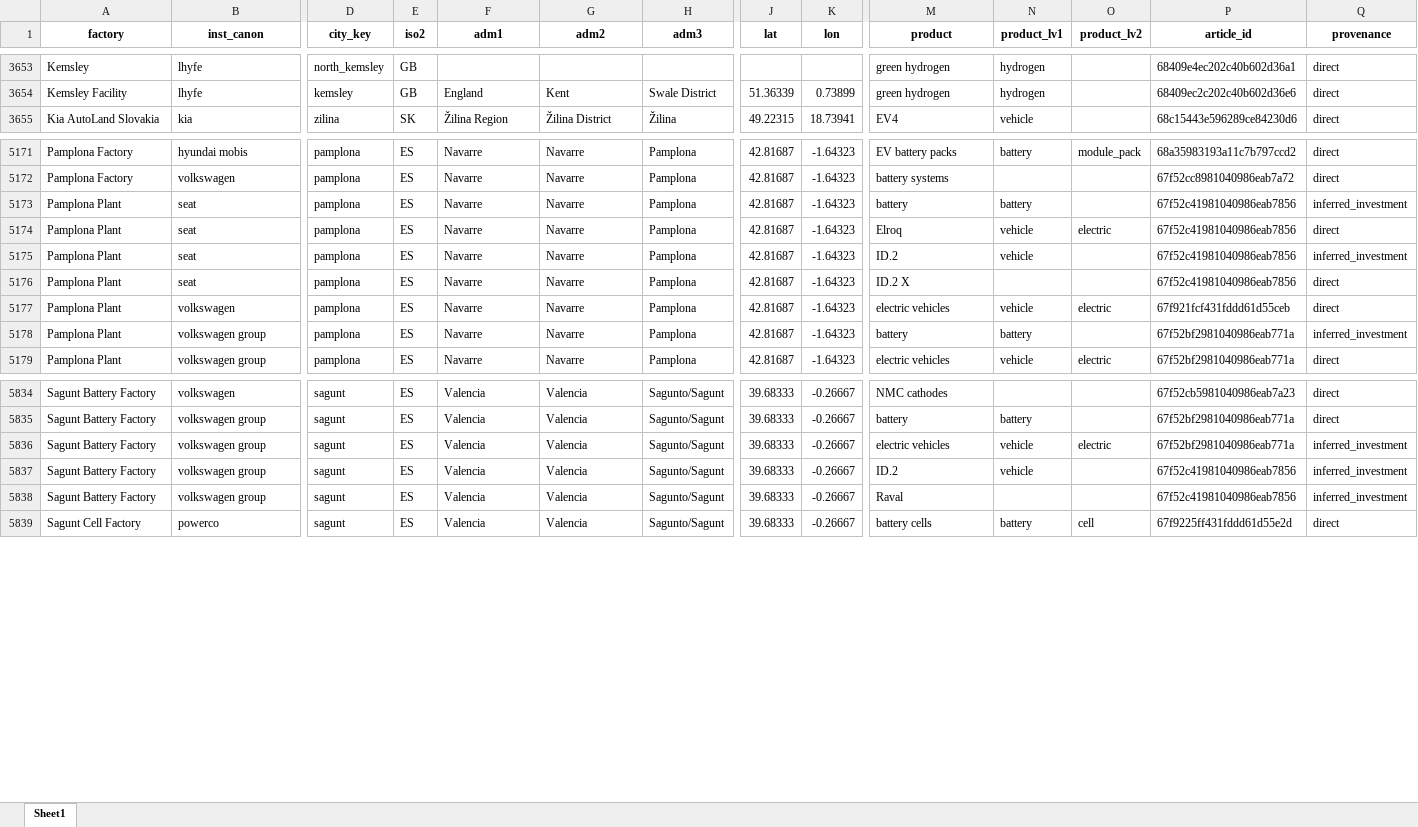
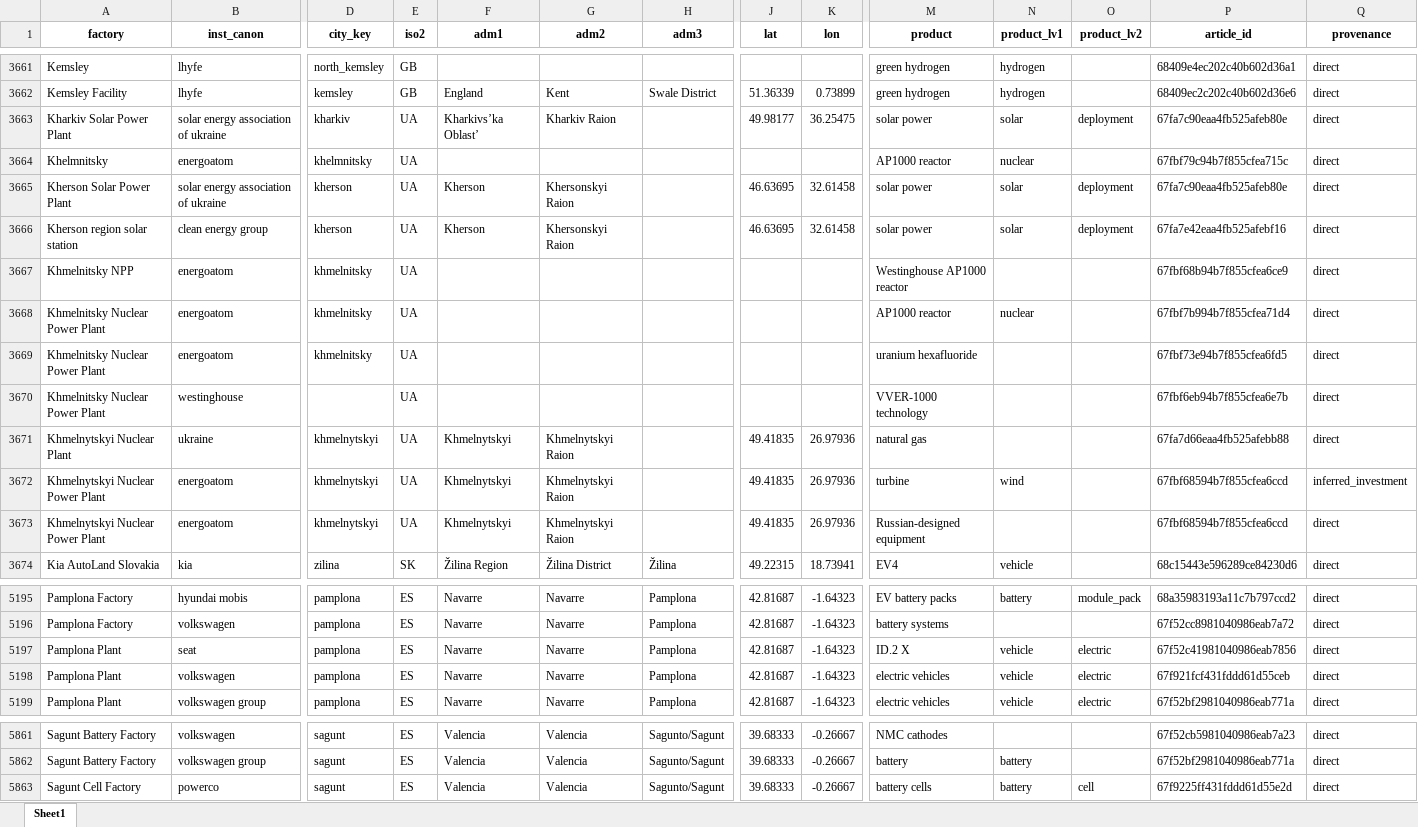
Before and after one commit to benmcwilliams/tuone-core, an Excel workbook: reconcile/storage/output/factory_registry.xlsx, sheet Sheet1, drawn as a sheet; only a part is shown, gaps mark what is left out; values as stored, in another font and other column widths than the file's, no borders; removed rows and columns are numbered as before the commit, all else as after; rows hold the shown columns only; the diff covers the shown part only; the diff names each change by its address in the sheet, - before the commit and + after, or states it on an @@ line.

```diff
--- a/reconcile/storage/output/factory_registry.xlsx (sheet Sheet1)
+++ b/reconcile/storage/output/factory_registry.xlsx (sheet Sheet1)
+row 3663: Kharkiv Solar Power Plant | solar energy association of ukraine | kharkiv | UA | Kharkivs’ka Oblast’ | Kharkiv Raion |  | 49.98177 | 36.25475 | solar power | solar | deployment | 67fa7c90eaa4fb525afeb80e | direct
+row 3664: Khelmnitsky | energoatom | khelmnitsky | UA |  |  |  |  |  | AP1000 reactor | nuclear |  | 67fbf79c94b7f855cfea715c | direct
+row 3665: Kherson Solar Power Plant | solar energy association of ukraine | kherson | UA | Kherson | Khersonskyi Raion |  | 46.63695 | 32.61458 | solar power | solar | deployment | 67fa7c90eaa4fb525afeb80e | direct
+row 3666: Kherson region solar station | clean energy group | kherson | UA | Kherson | Khersonskyi Raion |  | 46.63695 | 32.61458 | solar power | solar | deployment | 67fa7e42eaa4fb525afebf16 | direct
+row 3667: Khmelnitsky NPP | energoatom | khmelnitsky | UA |  |  |  |  |  | Westinghouse AP1000 reactor |  |  | 67fbf68b94b7f855cfea6ce9 | direct
+row 3668: Khmelnitsky Nuclear Power Plant | energoatom | khmelnitsky | UA |  |  |  |  |  | AP1000 reactor | nuclear |  | 67fbf7b994b7f855cfea71d4 | direct
+row 3669: Khmelnitsky Nuclear Power Plant | energoatom | khmelnitsky | UA |  |  |  |  |  | uranium hexafluoride |  |  | 67fbf73e94b7f855cfea6fd5 | direct
+row 3670: Khmelnitsky Nuclear Power Plant | westinghouse |  | UA |  |  |  |  |  | VVER-1000 technology |  |  | 67fbf6eb94b7f855cfea6e7b | direct
+row 3671: Khmelnytskyi Nuclear Plant | ukraine | khmelnytskyi | UA | Khmelnytskyi | Khmelnytskyi Raion |  | 49.41835 | 26.97936 | natural gas |  |  | 67fa7d66eaa4fb525afebb88 | direct
+row 3672: Khmelnytskyi Nuclear Power Plant | energoatom | khmelnytskyi | UA | Khmelnytskyi | Khmelnytskyi Raion |  | 49.41835 | 26.97936 | turbine | wind |  | 67fbf68594b7f855cfea6ccd | inferred_investment
+row 3673: Khmelnytskyi Nuclear Power Plant | energoatom | khmelnytskyi | UA | Khmelnytskyi | Khmelnytskyi Raion |  | 49.41835 | 26.97936 | Russian-designed equipment |  |  | 67fbf68594b7f855cfea6ccd | direct
-row 5173: Pamplona Plant | seat | pamplona | ES | Navarre | Navarre | Pamplona | 42.81687 | -1.64323 | battery | battery |  | 67f52c41981040986eab7856 | inferred_investment
-M5197 (product): Elroq
+M5197 (product): ID.2 X
-row 5175: Pamplona Plant | seat | pamplona | ES | Navarre | Navarre | Pamplona | 42.81687 | -1.64323 | ID.2 | vehicle |  | 67f52c41981040986eab7856 | inferred_investment
-row 5176: Pamplona Plant | seat | pamplona | ES | Navarre | Navarre | Pamplona | 42.81687 | -1.64323 | ID.2 X |  |  | 67f52c41981040986eab7856 | direct
-row 5178: Pamplona Plant | volkswagen group | pamplona | ES | Navarre | Navarre | Pamplona | 42.81687 | -1.64323 | battery | battery |  | 67f52bf2981040986eab771a | inferred_investment
-row 5836: Sagunt Battery Factory | volkswagen group | sagunt | ES | Valencia | Valencia | Sagunto/Sagunt | 39.68333 | -0.26667 | electric vehicles | vehicle | electric | 67f52bf2981040986eab771a | inferred_investment
-row 5837: Sagunt Battery Factory | volkswagen group | sagunt | ES | Valencia | Valencia | Sagunto/Sagunt | 39.68333 | -0.26667 | ID.2 | vehicle |  | 67f52c41981040986eab7856 | inferred_investment
-row 5838: Sagunt Battery Factory | volkswagen group | sagunt | ES | Valencia | Valencia | Sagunto/Sagunt | 39.68333 | -0.26667 | Raval |  |  | 67f52c41981040986eab7856 | inferred_investment
```
Also changed, not shown: 56 added rows, 5 removed rows and 6 edited cells elsewhere in this sheet, reconcile/storage/output/check_investments.xlsx, reconcile/storage/output/clean-investment-funds-factory.xlsx, 11 other files.
